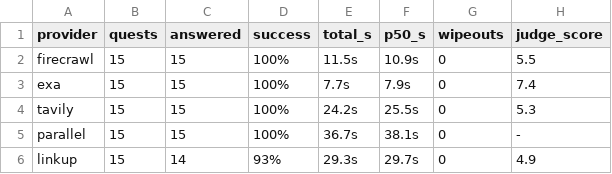
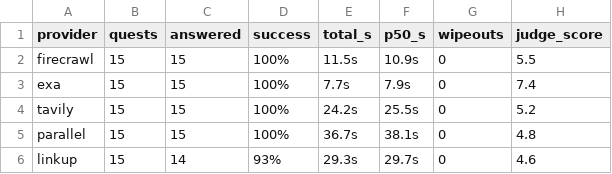
Before and after one commit to riccardogiorato/surf-bench, a CSV file: results/quest.csv, drawn as a sheet.

```diff
--- a/results/quest.csv
+++ b/results/quest.csv
@@ -3,4 +3,4 @@ firecrawl,15,15,100%,11.5s,10.9s,0,5.5
 exa,15,15,100%,7.7s,7.9s,0,7.4
-tavily,15,15,100%,24.2s,25.5s,0,5.3
-parallel,15,15,100%,36.7s,38.1s,0,-
-linkup,15,14,93%,29.3s,29.7s,0,4.9
+tavily,15,15,100%,24.2s,25.5s,0,5.2
+parallel,15,15,100%,36.7s,38.1s,0,4.8
+linkup,15,14,93%,29.3s,29.7s,0,4.6
```
Also changed, not shown: results/overall.csv, 8 other files.
